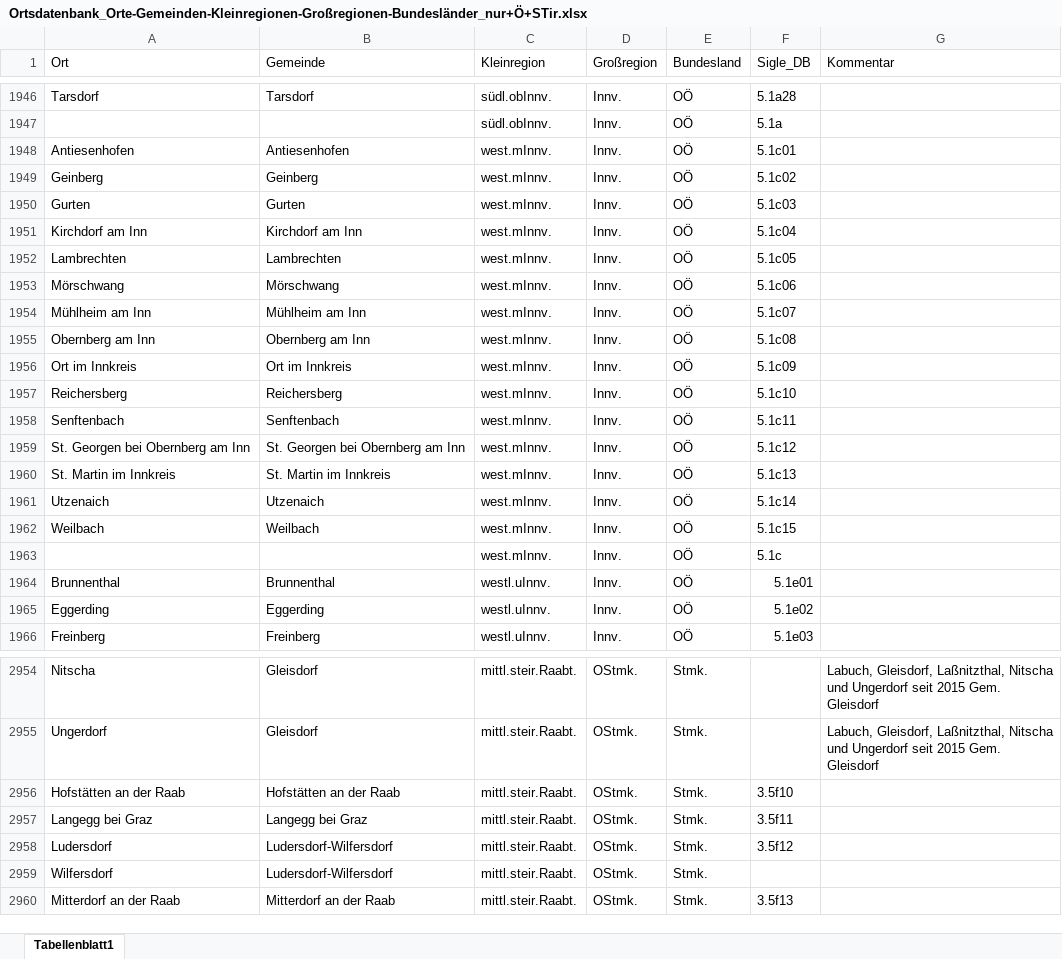
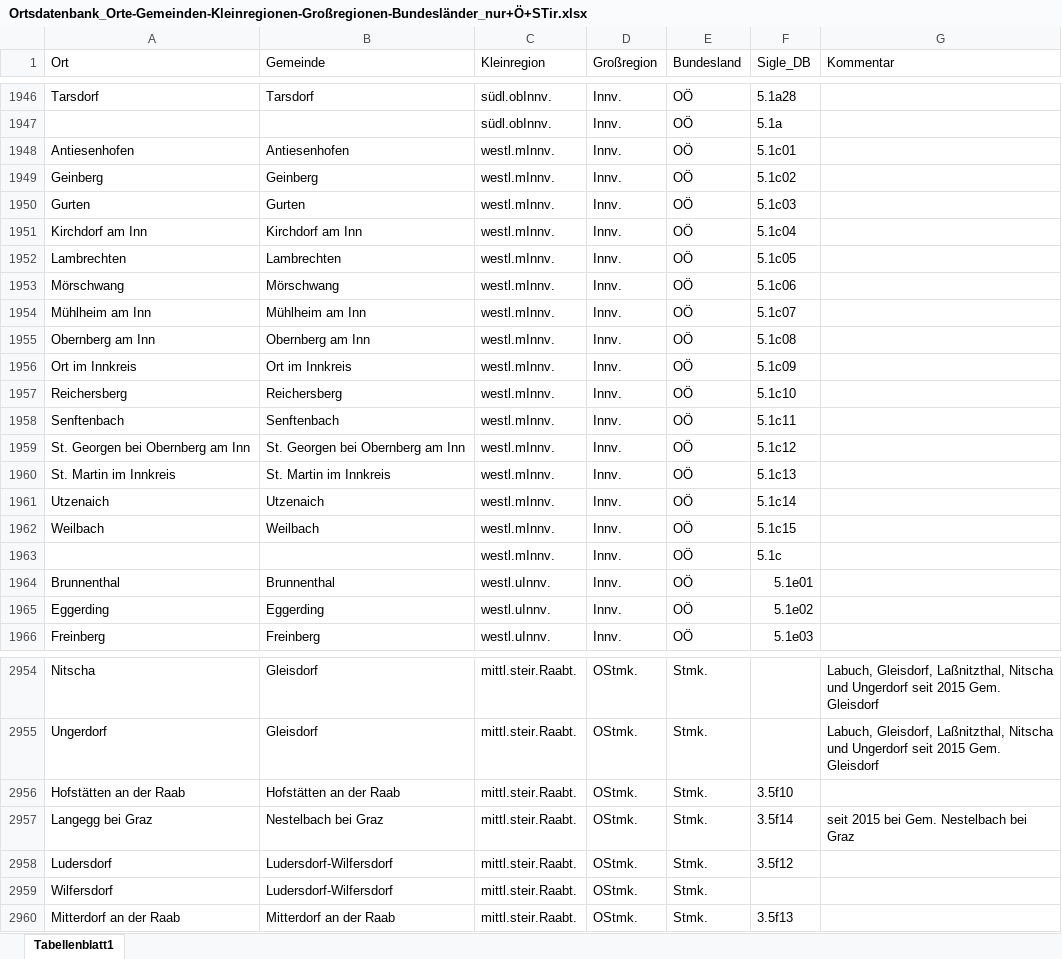
Before and after one commit to acdh-oeaw/wboe-redaktionstool, an Excel workbook: static/Ortsdatenbank_Orte-Gemeinden-Kleinregionen-Großregionen-Bundesländer_nur+Ö+STir.xlsx, sheet Tabellenblatt1, drawn as a sheet; only a part is shown, gaps mark what is left out; values as stored, in another font and other column widths than the file's, no cell formats; table styles not drawn; the diff covers the shown part only; the diff names each change by its address in the sheet, - before the commit and + after, or states it on an @@ line.

```diff
--- a/static/Ortsdatenbank_Orte-Gemeinden-Kleinregionen-Großregionen-Bundesländer_nur+Ö+STir.xlsx (sheet Tabellenblatt1)
+++ b/static/Ortsdatenbank_Orte-Gemeinden-Kleinregionen-Großregionen-Bundesländer_nur+Ö+STir.xlsx (sheet Tabellenblatt1)
-C1948:C1963 (Kleinregion): west.mInnv.
+C1948:C1963 (Kleinregion): westl.mInnv.
-B2957 (Gemeinde): Langegg bei Graz
+B2957 (Gemeinde): Nestelbach bei Graz
-F2957 (Sigle_DB): 3.5f11
+F2957 (Sigle_DB): 3.5f14
-G2957 (Kommentar): (empty)
+G2957 (Kommentar): seit 2015 bei Gem. Nestelbach bei Graz
```
Also changed, not shown: 25 edited cells elsewhere in this sheet, cell formats, static/Literaturliste_Belegsätze_und_Sekundärliteratur_WBÖ_gesamt.xlsx.
